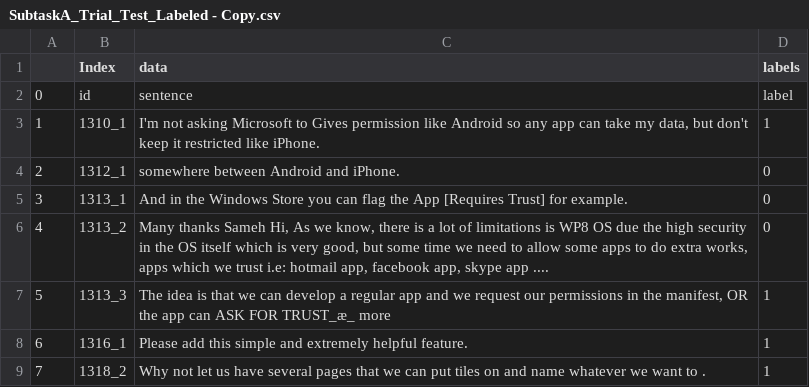
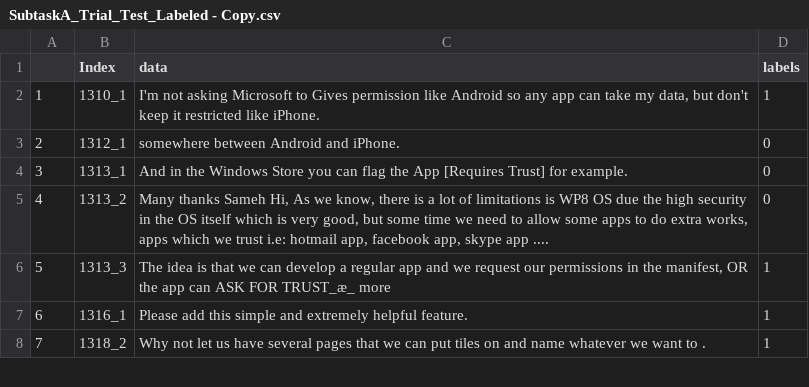
Before and after one commit to devanshb26/CNN-Text_Classifier, a CSV file: SubtaskA_Trial_Test_Labeled - Copy.csv, drawn as a sheet; only a part is shown; the diff names each change by its address in the sheet, - before the commit and + after, or states it on an @@ line.

Commit message:
Update SubtaskA_Trial_Test_Labeled - Copy.csv

```diff
--- a/SubtaskA_Trial_Test_Labeled - Copy.csv
+++ b/SubtaskA_Trial_Test_Labeled - Copy.csv
-row 2: 0 | id | sentence | label
```
